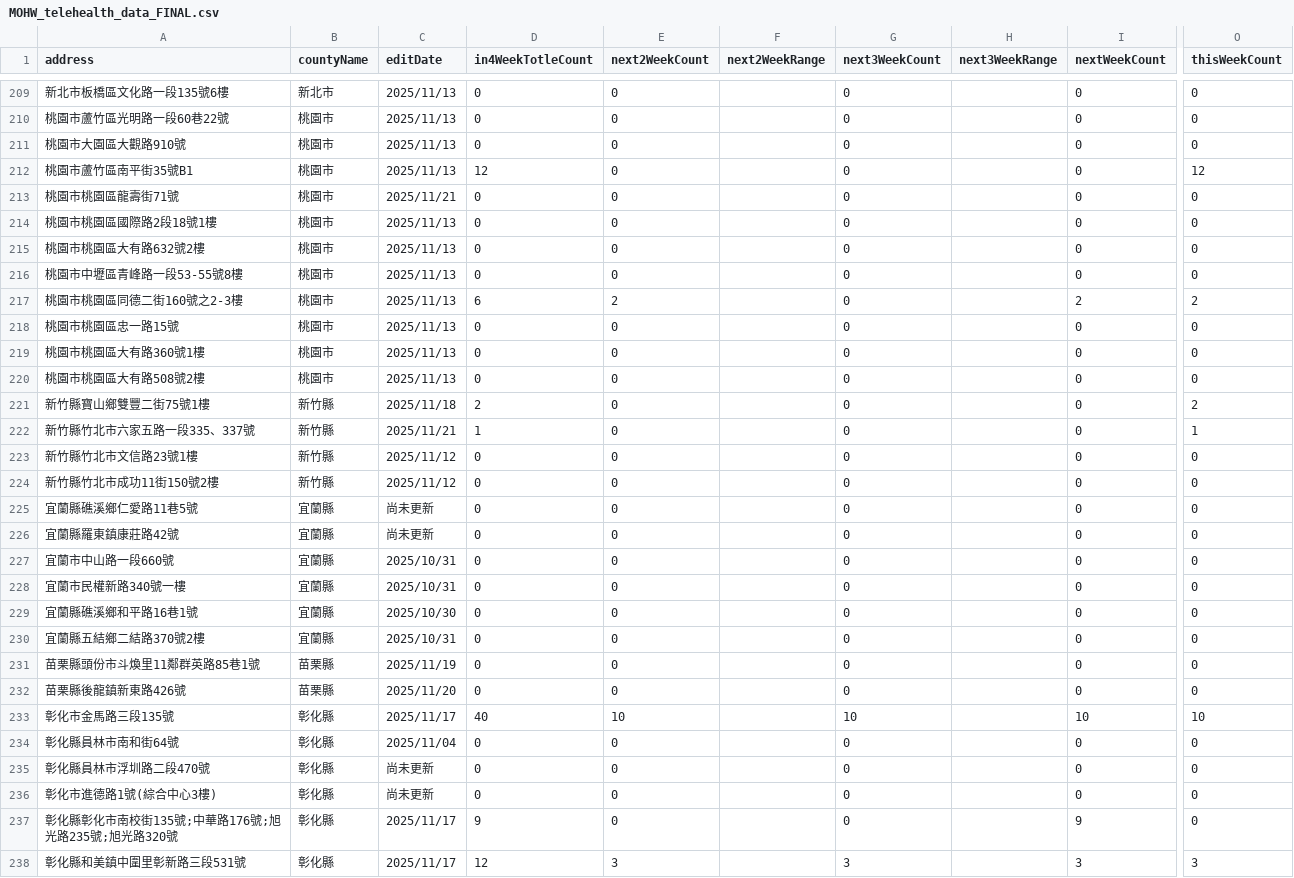
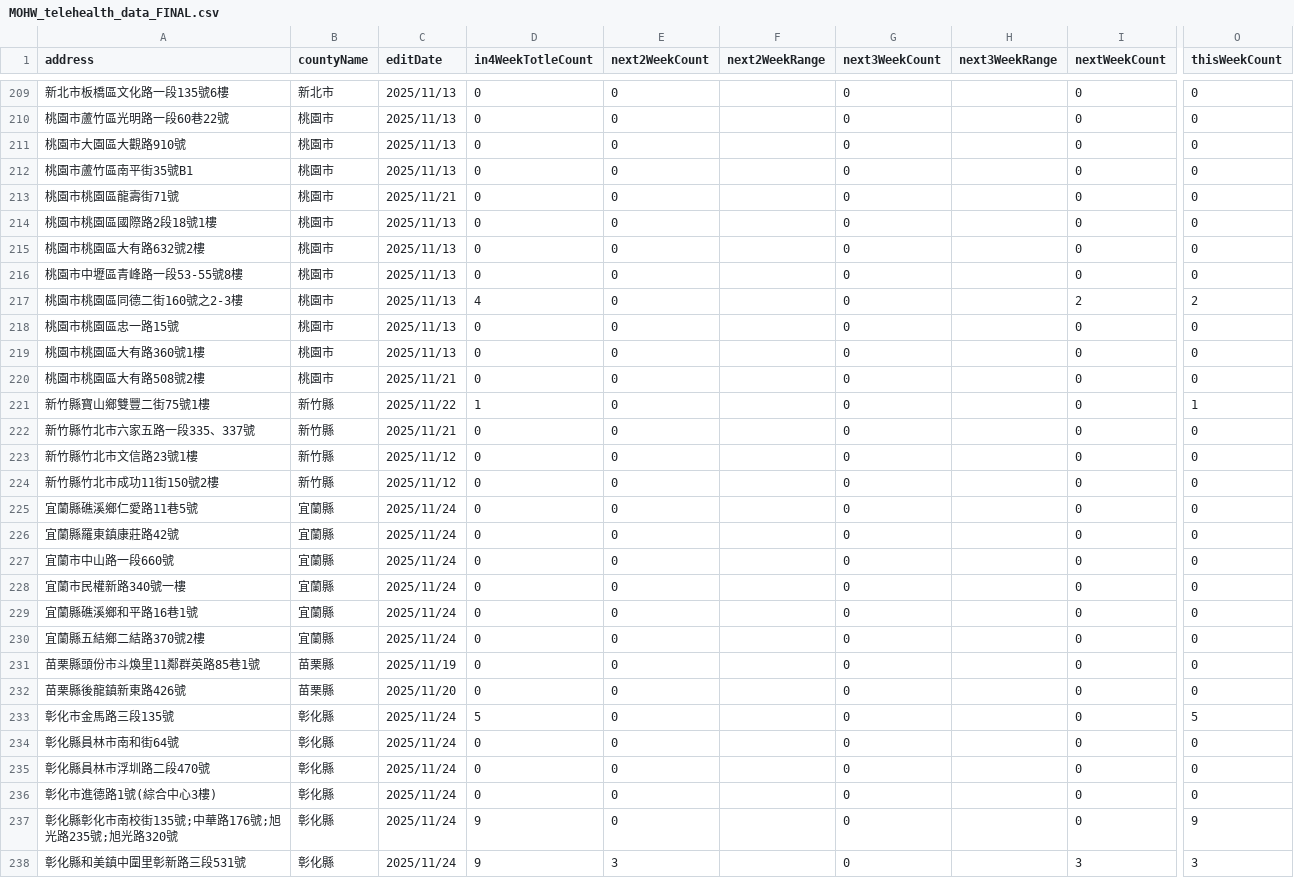
Before and after one commit to shiyuki0318/moh-counseling-map, a CSV file: MOHW_telehealth_data_FINAL.csv, drawn as a sheet; only a part is shown, gaps mark what is left out; the diff covers the shown part only; the diff names each change by its address in the sheet, - before the commit and + after, or states it on an @@ line.

```diff
--- a/MOHW_telehealth_data_FINAL.csv
+++ b/MOHW_telehealth_data_FINAL.csv
-D212 (in4WeekTotleCount): 12
+D212 (in4WeekTotleCount): 0
-O212 (thisWeekCount): 12
+O212 (thisWeekCount): 0
-D217 (in4WeekTotleCount): 6
+D217 (in4WeekTotleCount): 4
-E217 (next2WeekCount): 2
+E217 (next2WeekCount): 0
-C220 (editDate): 2025/11/13
+C220 (editDate): 2025/11/21
-C221 (editDate): 2025/11/18
+C221 (editDate): 2025/11/22
-D221 (in4WeekTotleCount): 2
+D221 (in4WeekTotleCount): 1
-O221 (thisWeekCount): 2
+O221 (thisWeekCount): 1
-D222 (in4WeekTotleCount): 1
+D222 (in4WeekTotleCount): 0
-O222 (thisWeekCount): 1
+O222 (thisWeekCount): 0
-C225:C226 (editDate): 尚未更新
+C225:C226 (editDate): 2025/11/24
-C227:C228 (editDate): 2025/10/31
+C227:C228 (editDate): 2025/11/24
-C229 (editDate): 2025/10/30
+C229 (editDate): 2025/11/24
-C230 (editDate): 2025/10/31
+C230 (editDate): 2025/11/24
-C233 (editDate): 2025/11/17
+C233 (editDate): 2025/11/24
-D233 (in4WeekTotleCount): 40
+D233 (in4WeekTotleCount): 5
-E233 (next2WeekCount): 10
+E233 (next2WeekCount): 0
-G233 (next3WeekCount): 10
+G233 (next3WeekCount): 0
-I233 (nextWeekCount): 10
+I233 (nextWeekCount): 0
-O233 (thisWeekCount): 10
+O233 (thisWeekCount): 5
-C234 (editDate): 2025/11/04
+C234 (editDate): 2025/11/24
-C235:C236 (editDate): 尚未更新
+C235:C236 (editDate): 2025/11/24
-C237:C238 (editDate): 2025/11/17
+C237:C238 (editDate): 2025/11/24
-I237 (nextWeekCount): 9
+I237 (nextWeekCount): 0
-O237 (thisWeekCount): 0
+O237 (thisWeekCount): 9
-D238 (in4WeekTotleCount): 12
+D238 (in4WeekTotleCount): 9
-G238 (next3WeekCount): 3
+G238 (next3WeekCount): 0
```
Also changed, not shown: 137 edited cells elsewhere in this file, MOHW_counseling_data_FINAL.csv.
